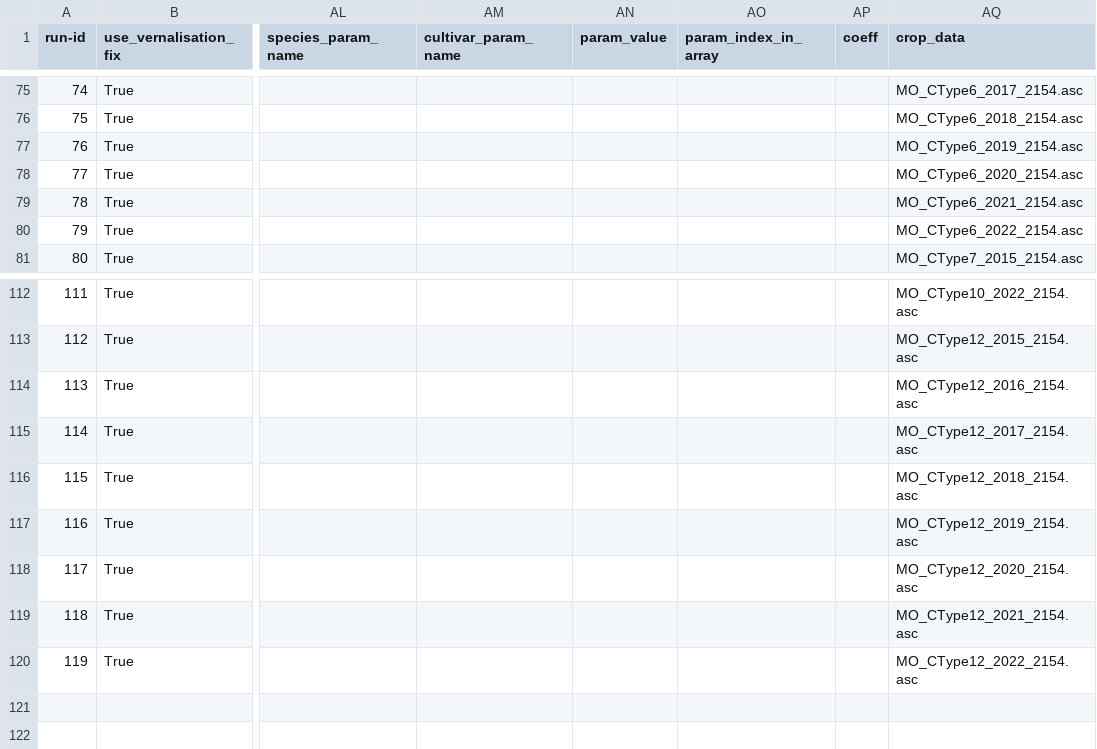
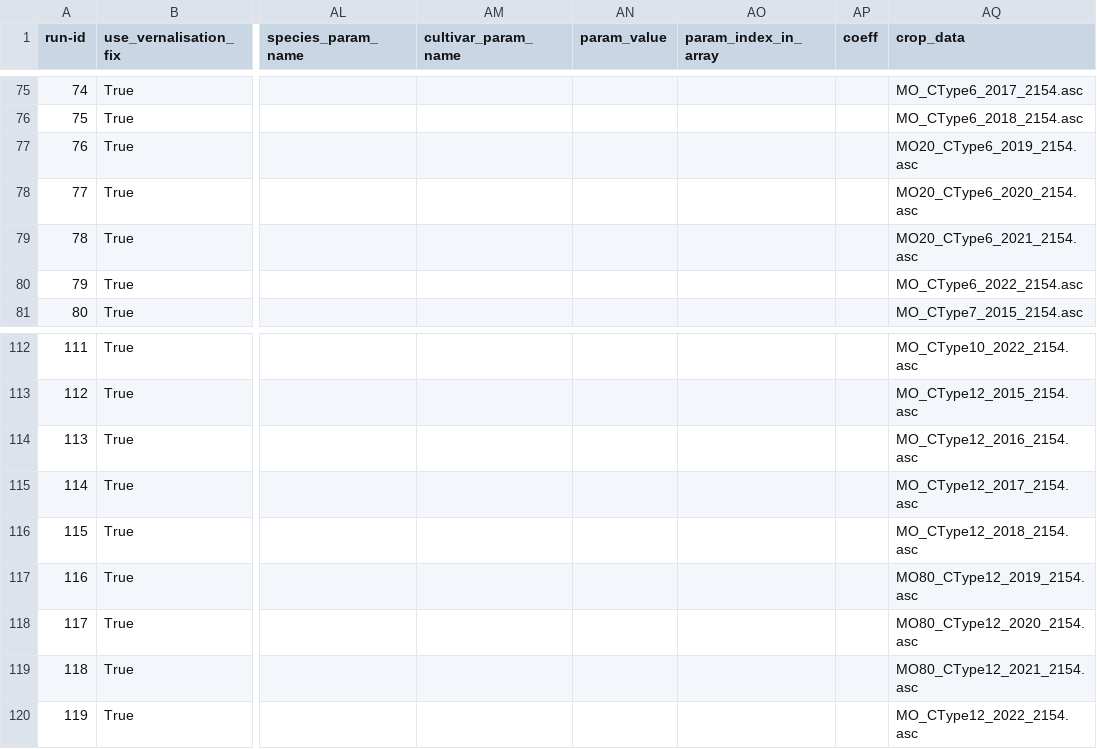
Before and after one commit to zalf-rpm/switch, a CSV file: sim_setups_france_LF.csv, drawn as a sheet; only a part is shown, gaps mark what is left out; the diff names each change by its address in the sheet, - before the commit and + after, or states it on an @@ line.

Commit message:
Update sim_setups_france_LF.csv

```diff
--- a/sim_setups_france_LF.csv
+++ b/sim_setups_france_LF.csv
-AQ77 (crop_data): MO_CType6_2019_2154.asc
+AQ77 (crop_data): MO20_CType6_2019_2154.asc
-AQ78 (crop_data): MO_CType6_2020_2154.asc
+AQ78 (crop_data): MO20_CType6_2020_2154.asc
-AQ79 (crop_data): MO_CType6_2021_2154.asc
+AQ79 (crop_data): MO20_CType6_2021_2154.asc
-AQ117 (crop_data): MO_CType12_2019_2154.asc
+AQ117 (crop_data): MO80_CType12_2019_2154.asc
-AQ118 (crop_data): MO_CType12_2020_2154.asc
+AQ118 (crop_data): MO80_CType12_2020_2154.asc
-AQ119 (crop_data): MO_CType12_2021_2154.asc
+AQ119 (crop_data): MO80_CType12_2021_2154.asc
```
